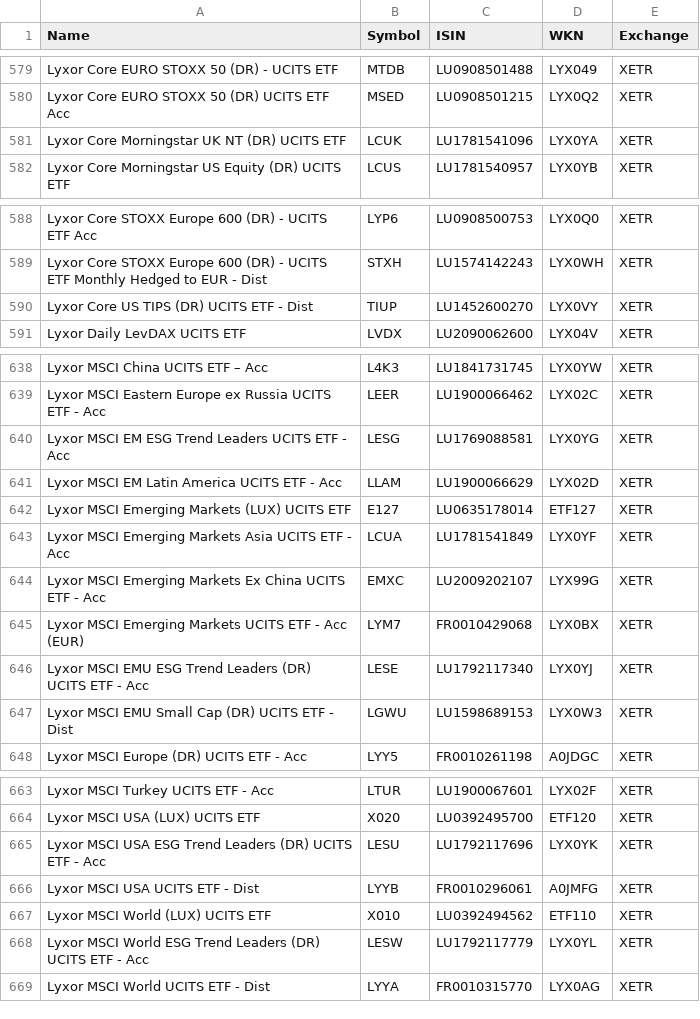
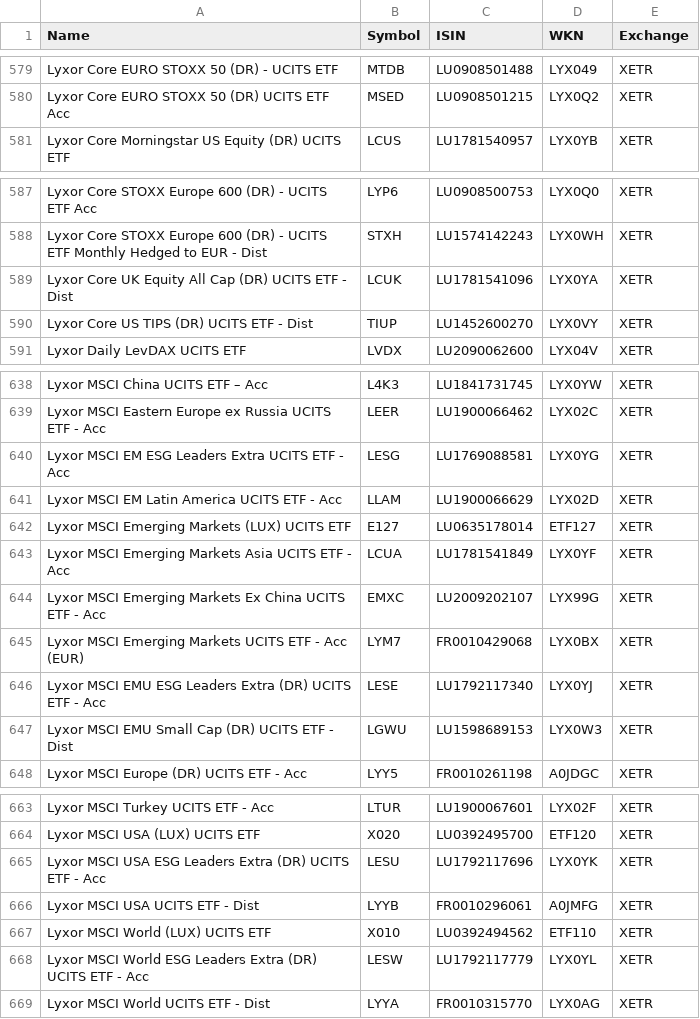
Before and after one commit to BenediktBertsch/German-Stock-Exchange, a CSV file: etf.csv, drawn as a sheet; only a part is shown, gaps mark what is left out.

```diff
--- a/etf.csv
+++ b/etf.csv
@@ -580,3 +580,2 @@ Lyxor Core EURO STOXX 50 (DR) - UCITS ETF,MTDB,LU0908501488,LYX049,XETR
 Lyxor Core EURO STOXX 50 (DR) UCITS ETF Acc,MSED,LU0908501215,LYX0Q2,XETR
-Lyxor Core Morningstar UK NT (DR) UCITS ETF,LCUK,LU1781541096,LYX0YA,XETR
 Lyxor Core Morningstar US Equity (DR) UCITS ETF,LCUS,LU1781540957,LYX0YB,XETR
@@ -589,2 +588,3 @@ Lyxor Core STOXX Europe 600 (DR) - UCITS ETF Acc,LYP6,LU0908500753,LYX0Q0,XETR
 Lyxor Core STOXX Europe 600 (DR) - UCITS ETF Monthly Hedged to EUR - Dist,STXH,LU1574142243,LYX0WH,XETR
+Lyxor Core UK Equity All Cap (DR) UCITS ETF - Dist,LCUK,LU1781541096,LYX0YA,XETR
 Lyxor Core US TIPS (DR) UCITS ETF - Dist,TIUP,LU1452600270,LYX0VY,XETR
@@ -639,3 +639,3 @@ Lyxor MSCI China UCITS ETF – Acc      ,L4K3,LU1841731745,LYX0YW,XETR
 Lyxor MSCI Eastern Europe ex Russia UCITS ETF - Acc,LEER,LU1900066462,LYX02C,XETR
-Lyxor MSCI EM ESG Trend Leaders UCITS ETF - Acc,LESG,LU1769088581,LYX0YG,XETR
+Lyxor MSCI EM ESG Leaders Extra UCITS ETF - Acc,LESG,LU1769088581,LYX0YG,XETR
 Lyxor MSCI EM Latin America UCITS ETF - Acc,LLAM,LU1900066629,LYX02D,XETR
@@ -645,3 +645,3 @@ Lyxor MSCI Emerging Markets Ex China UCITS ETF - Acc,EMXC,LU2009202107,LYX99G,XE
 Lyxor MSCI Emerging Markets UCITS ETF - Acc (EUR),LYM7,FR0010429068,LYX0BX,XETR
-Lyxor MSCI EMU ESG Trend Leaders (DR) UCITS ETF - Acc,LESE,LU1792117340,LYX0YJ,XETR
+Lyxor MSCI EMU ESG Leaders Extra (DR) UCITS ETF - Acc,LESE,LU1792117340,LYX0YJ,XETR
 Lyxor MSCI EMU Small Cap (DR) UCITS ETF - Dist,LGWU,LU1598689153,LYX0W3,XETR
@@ -664,6 +664,6 @@ Lyxor MSCI Turkey UCITS ETF - Acc,LTUR,LU1900067601,LYX02F,XETR
 Lyxor MSCI USA (LUX) UCITS ETF,X020,LU0392495700,ETF120,XETR
-Lyxor MSCI USA ESG Trend  Leaders (DR) UCITS ETF - Acc,LESU,LU1792117696,LYX0YK,XETR
+Lyxor MSCI USA ESG Leaders Extra (DR) UCITS ETF - Acc,LESU,LU1792117696,LYX0YK,XETR
 Lyxor MSCI USA UCITS ETF - Dist,LYYB,FR0010296061,A0JMFG,XETR
 Lyxor MSCI World (LUX) UCITS ETF,X010,LU0392494562,ETF110,XETR
-Lyxor MSCI World ESG Trend Leaders (DR) UCITS ETF - Acc,LESW,LU1792117779,LYX0YL,XETR
+Lyxor MSCI World ESG Leaders Extra (DR) UCITS ETF - Acc,LESW,LU1792117779,LYX0YL,XETR
 Lyxor MSCI World UCITS ETF - Dist,LYYA,FR0010315770,LYX0AG,XETR
```
Also changed, not shown: stock.csv.
